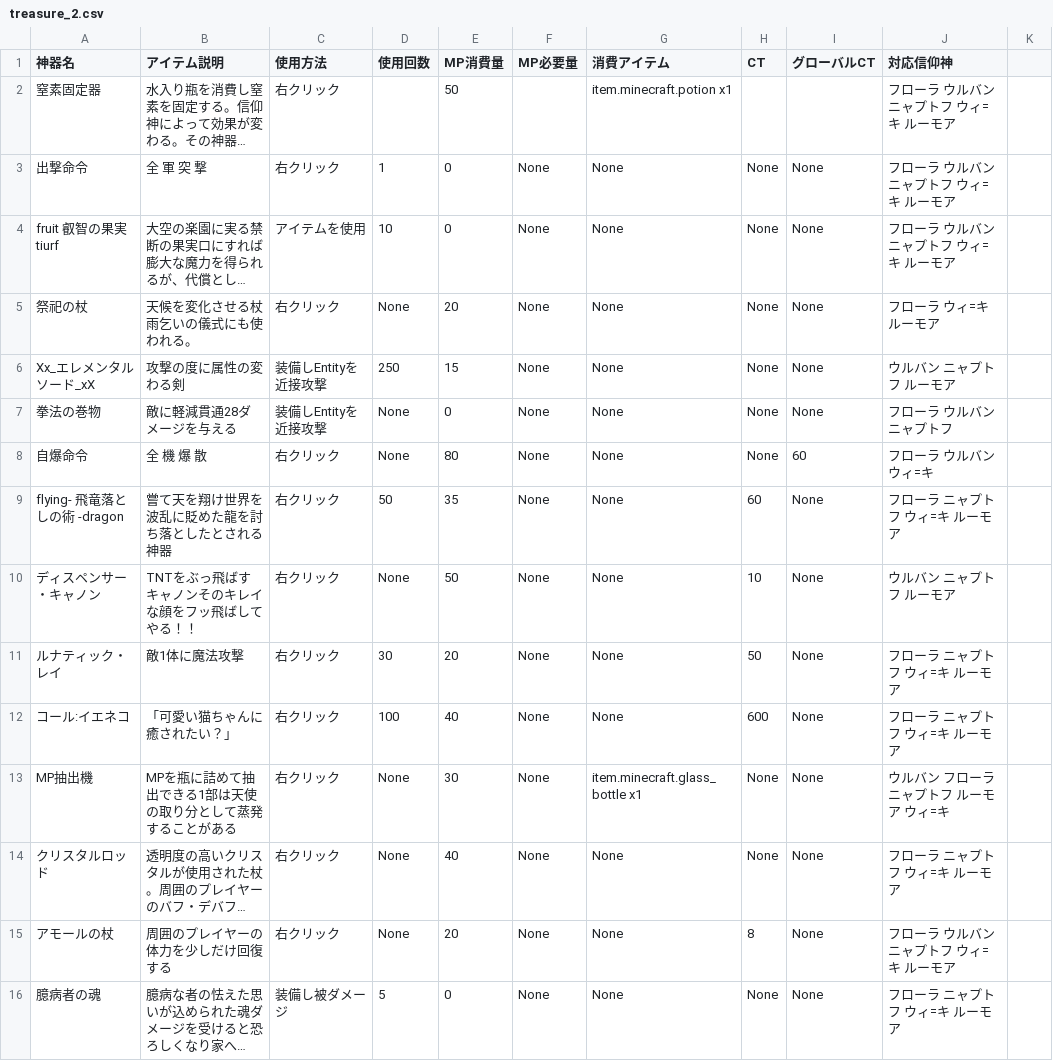
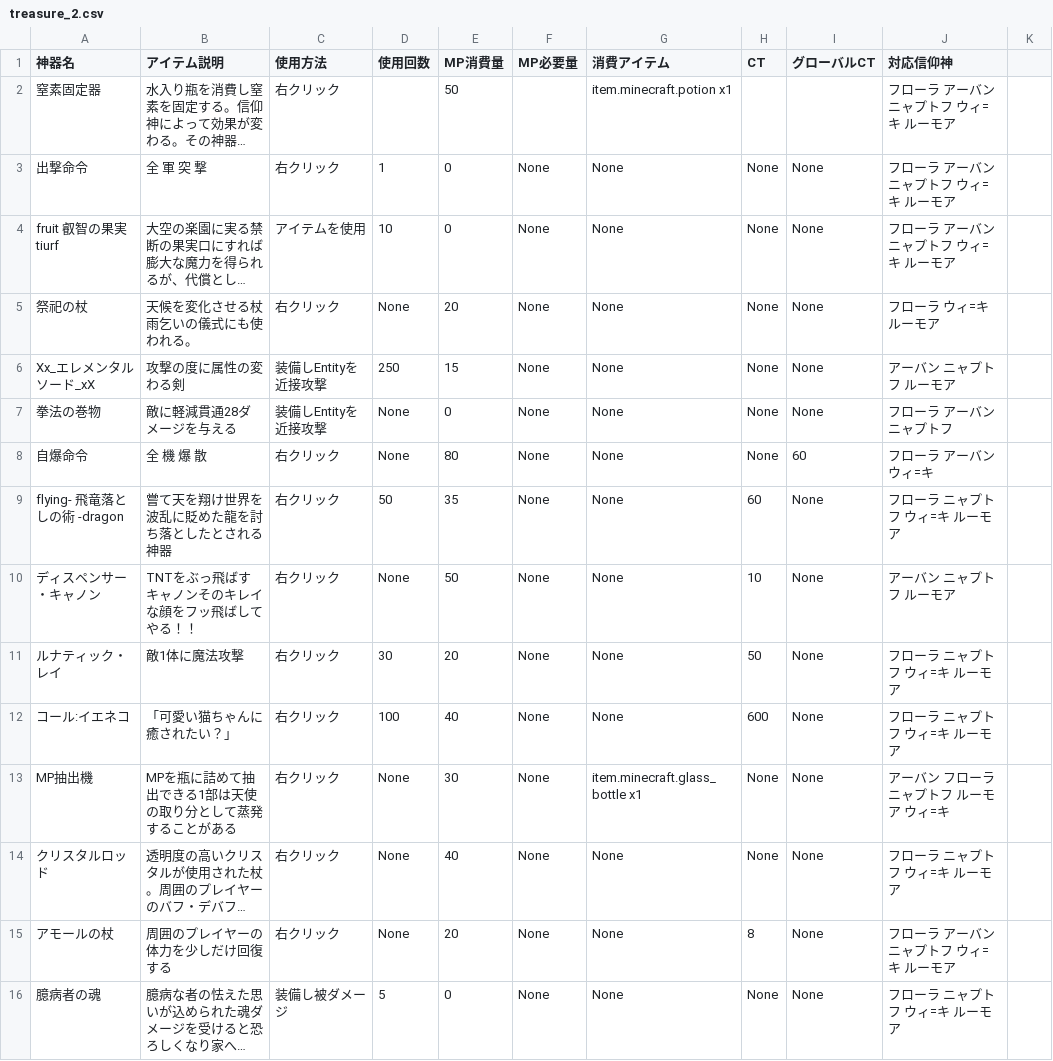
Before and after one commit to 0kq-github/tsb_treasure, a CSV file: export/treasure_2.csv, drawn as a sheet; only a part is shown; long unchanged cells end in …; the diff covers the shown part only; the diff names each change by its address in the sheet, - before the commit and + after, or states it on an @@ line.

```diff
--- a/export/treasure_2.csv
+++ b/export/treasure_2.csv
-J2:J4 (対応信仰神): フローラ ウルバン ニャプトフ ウィ=キ ルーモア
+J2:J4 (対応信仰神): フローラ アーバン ニャプトフ ウィ=キ ルーモア
-J6 (対応信仰神): ウルバン ニャプトフ ルーモア
+J6 (対応信仰神): アーバン ニャプトフ ルーモア
-J7 (対応信仰神): フローラ ウルバン ニャプトフ
+J7 (対応信仰神): フローラ アーバン ニャプトフ
-J8 (対応信仰神): フローラ ウルバン ウィ=キ
+J8 (対応信仰神): フローラ アーバン ウィ=キ
-J10 (対応信仰神): ウルバン ニャプトフ ルーモア
+J10 (対応信仰神): アーバン ニャプトフ ルーモア
-J13 (対応信仰神): ウルバン フローラ ニャプトフ ルーモア ウィ=キ
+J13 (対応信仰神): アーバン フローラ ニャプトフ ルーモア ウィ=キ
-J15 (対応信仰神): フローラ ウルバン ニャプトフ ウィ=キ ルーモア
+J15 (対応信仰神): フローラ アーバン ニャプトフ ウィ=キ ルーモア
```
Also changed, not shown: 3 added rows, 1 removed row and 47 edited cells elsewhere in this file, export/treasure_0.csv, export/treasure_1.csv, 2 other files.
